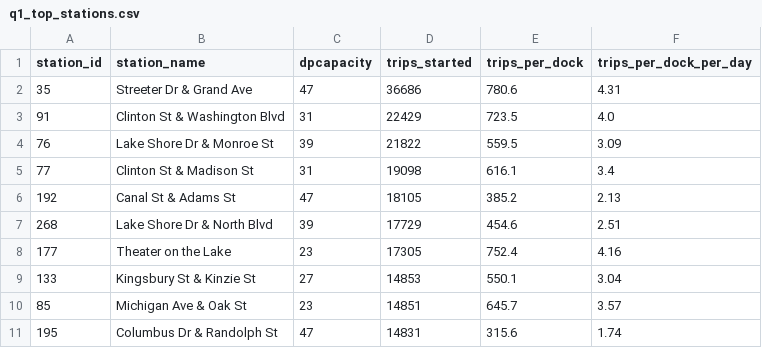
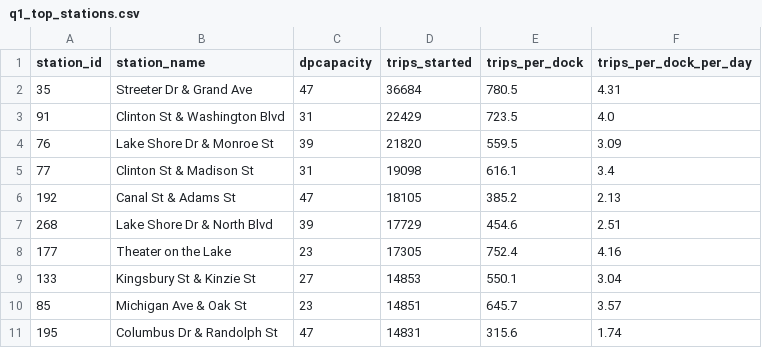
Before and after one commit to shakeern/cps853-divvy, a CSV file: output/q1_top_stations.csv, drawn as a sheet.

```diff
--- a/output/q1_top_stations.csv
+++ b/output/q1_top_stations.csv
@@ -1,5 +1,5 @@
 station_id,station_name,dpcapacity,trips_started,trips_per_dock,trips_per_dock_per_day
-35,Streeter Dr & Grand Ave,47,36686,780.6,4.31
+35,Streeter Dr & Grand Ave,47,36684,780.5,4.31
 91,Clinton St & Washington Blvd,31,22429,723.5,4.0
-76,Lake Shore Dr & Monroe St,39,21822,559.5,3.09
+76,Lake Shore Dr & Monroe St,39,21820,559.5,3.09
 77,Clinton St & Madison St,31,19098,616.1,3.4
```
Also changed, not shown: output/q2_usertype_by_hour.csv, 16 other files.
